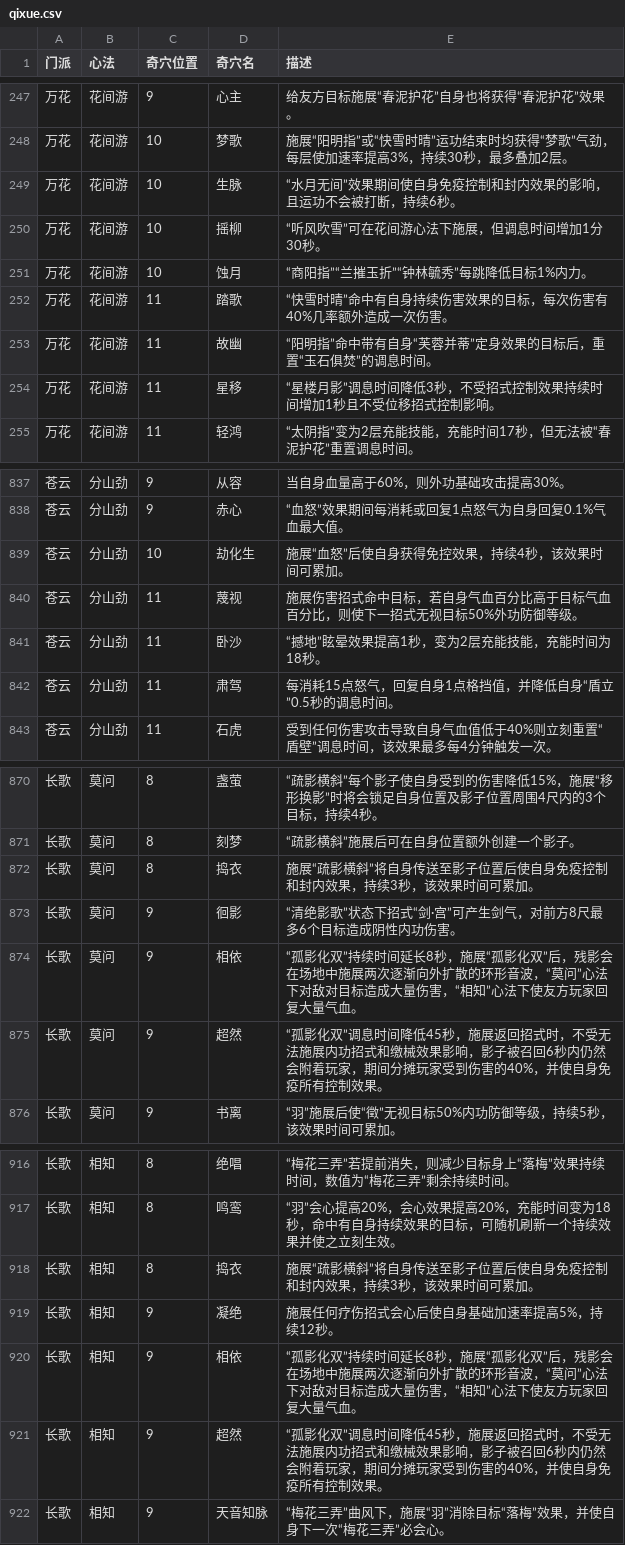
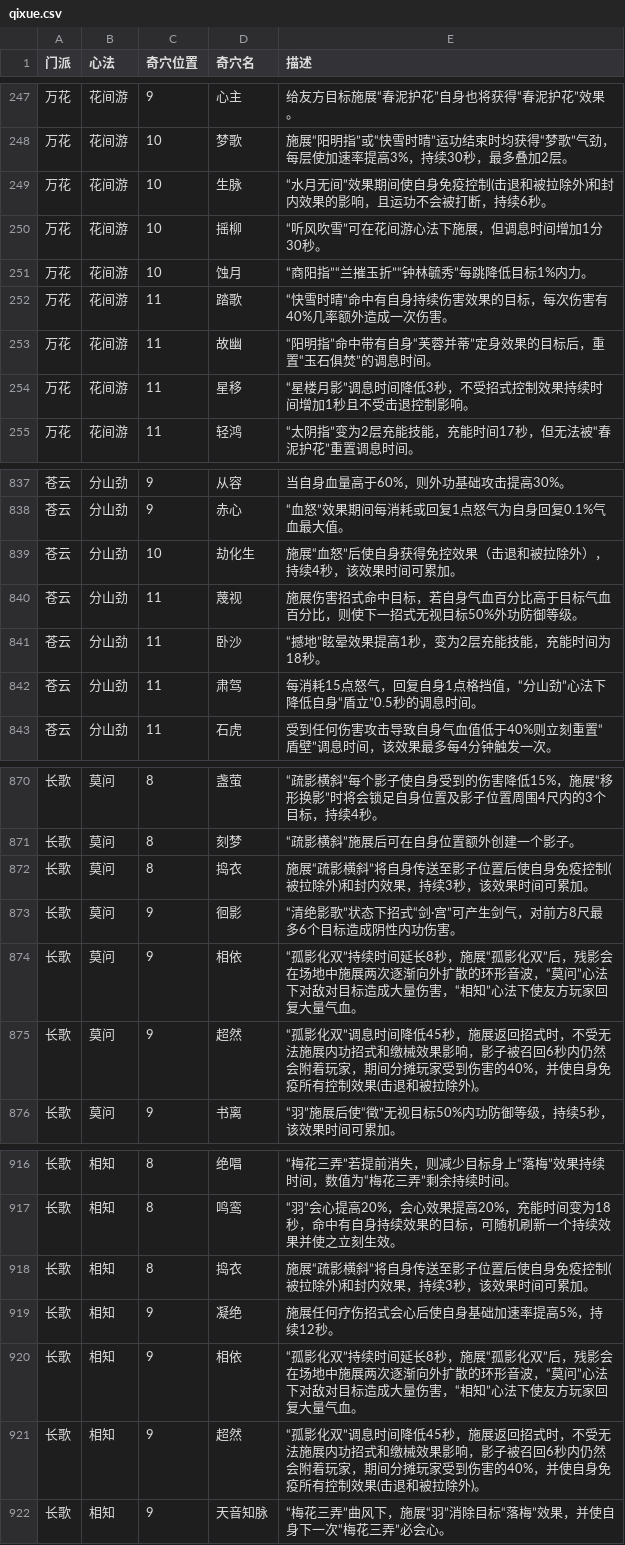
Before and after one commit to j3pz/j3pz-data-processor, a CSV file: output/qixue.csv, drawn as a sheet; only a part is shown, gaps mark what is left out; the diff covers the shown part only.

```diff
--- a/output/qixue.csv
+++ b/output/qixue.csv
@@ -248,3 +248,3 @@
 万花,花间游,10,梦歌,施展“阳明指”或“快雪时晴”运功结束时均获得“梦歌”气劲，每层使加速率提高3%，持续30秒，最多叠加2层。
-万花,花间游,10,生脉,“水月无间”效果期间使自身免疫控制和封内效果的影响，且运功不会被打断，持续6秒。
+万花,花间游,10,生脉,“水月无间”效果期间使自身免疫控制(击退和被拉除外)和封内效果的影响，且运功不会被打断，持续6秒。
 万花,花间游,10,摇柳,“听风吹雪”可在花间游心法下施展，但调息时间增加1分30秒。
@@ -253,3 +253,3 @@
 万花,花间游,11,故幽,“阳明指”命中带有自身“芙蓉并蒂”定身效果的目标后，重置“玉石俱焚”的调息时间。
-万花,花间游,11,星移,“星楼月影”调息时间降低3秒，不受招式控制效果持续时间增加1秒且不受位移招式控制影响。
+万花,花间游,11,星移,“星楼月影”调息时间降低3秒，不受招式控制效果持续时间增加1秒且不受击退控制影响。
 万花,花间游,11,轻鸿,“太阴指”变为2层充能技能，充能时间17秒，但无法被“春泥护花”重置调息时间。
@@ -838,6 +838,6 @@
 苍云,分山劲,9,赤心,“血怒”效果期间每消耗或回复1点怒气为自身回复0.1%气血最大值。
-苍云,分山劲,10,劫化生,施展“血怒”后使自身获得免控效果，持续4秒，该效果时间可累加。
+苍云,分山劲,10,劫化生,施展“血怒”后使自身获得免控效果（击退和被拉除外），持续4秒，该效果时间可累加。
 苍云,分山劲,11,蔑视,施展伤害招式命中目标，若自身气血百分比高于目标气血百分比，则使下一招式无视目标50%外功防御等级。
 苍云,分山劲,11,卧沙,“撼地”眩晕效果提高1秒，变为2层充能技能，充能时间为18秒。
-苍云,分山劲,11,肃驾,每消耗15点怒气，回复自身1点格挡值，并降低自身“盾立”0.5秒的调息时间。
+苍云,分山劲,11,肃驾,每消耗15点怒气，回复自身1点格挡值，“分山劲”心法下降低自身“盾立”0.5秒的调息时间。
 苍云,分山劲,11,石虎,受到任何伤害攻击导致自身气血值低于40%则立刻重置“盾壁”调息时间，该效果最多每4分钟触发一次。
@@ -871,6 +871,6 @@
 长歌,莫问,8,刻梦,“疏影横斜”施展后可在自身位置额外创建一个影子。
-长歌,莫问,8,捣衣,施展“疏影横斜”将自身传送至影子位置后使自身免疫控制和封内效果，持续3秒，该效果时间可累加。
+长歌,莫问,8,捣衣,施展“疏影横斜”将自身传送至影子位置后使自身免疫控制(被拉除外)和封内效果，持续3秒，该效果时间可累加。
 长歌,莫问,9,徊影,“清绝影歌”状态下招式“剑·宫”可产生剑气，对前方8尺最多6个目标造成阴性内功伤害。
 长歌,莫问,9,相依,“孤影化双”持续时间延长8秒，施展“孤影化双”后，残影会在场地中施展两次逐渐向外扩散的环形音波，“莫问”心法下对敌对目标造成大量伤害，“相知”心法下使友方玩家回复大量气血。
-长歌,莫问,9,超然,“孤影化双”调息时间降低45秒，施展返回招式时，不受无法施展内功招式和缴械效果影响，影子被召回6秒内仍然会附着玩家，期间分摊玩家受到伤害的40%，并使自身免疫所有控制效果。
+长歌,莫问,9,超然,“孤影化双”调息时间降低45秒，施展返回招式时，不受无法施展内功招式和缴械效果影响，影子被召回6秒内仍然会附着玩家，期间分摊玩家受到伤害的40%，并使自身免疫所有控制效果(击退和被拉除外)。
 长歌,莫问,9,书离,“羽”施展后使“徵”无视目标50%内功防御等级，持续5秒，该效果时间可累加。
@@ -917,6 +917,6 @@
 长歌,相知,8,鸣鸾,“羽”会心提高20%，会心效果提高20%，充能时间变为18秒，命中有自身持续效果的目标，可随机刷新一个持续效果并使之立刻生效。
-长歌,相知,8,捣衣,施展“疏影横斜”将自身传送至影子位置后使自身免疫控制和封内效果，持续3秒，该效果时间可累加。
+长歌,相知,8,捣衣,施展“疏影横斜”将自身传送至影子位置后使自身免疫控制(被拉除外)和封内效果，持续3秒，该效果时间可累加。
 长歌,相知,9,凝绝,施展任何疗伤招式会心后使自身基础加速率提高5%，持续12秒。
 长歌,相知,9,相依,“孤影化双”持续时间延长8秒，施展“孤影化双”后，残影会在场地中施展两次逐渐向外扩散的环形音波，“莫问”心法下对敌对目标造成大量伤害，“相知”心法下使友方玩家回复大量气血。
-长歌,相知,9,超然,“孤影化双”调息时间降低45秒，施展返回招式时，不受无法施展内功招式和缴械效果影响，影子被召回6秒内仍然会附着玩家，期间分摊玩家受到伤害的40%，并使自身免疫所有控制效果。
+长歌,相知,9,超然,“孤影化双”调息时间降低45秒，施展返回招式时，不受无法施展内功招式和缴械效果影响，影子被召回6秒内仍然会附着玩家，期间分摊玩家受到伤害的40%，并使自身免疫所有控制效果(击退和被拉除外)。
 长歌,相知,9,天音知脉,“梅花三弄”曲风下，施展“羽”消除目标“落梅”效果，并使自身下一次“梅花三弄”必会心。
```
Also changed, not shown: 24 edited cells elsewhere in this file, output/enhance.csv, output/texiao.csv, 19 other files.
